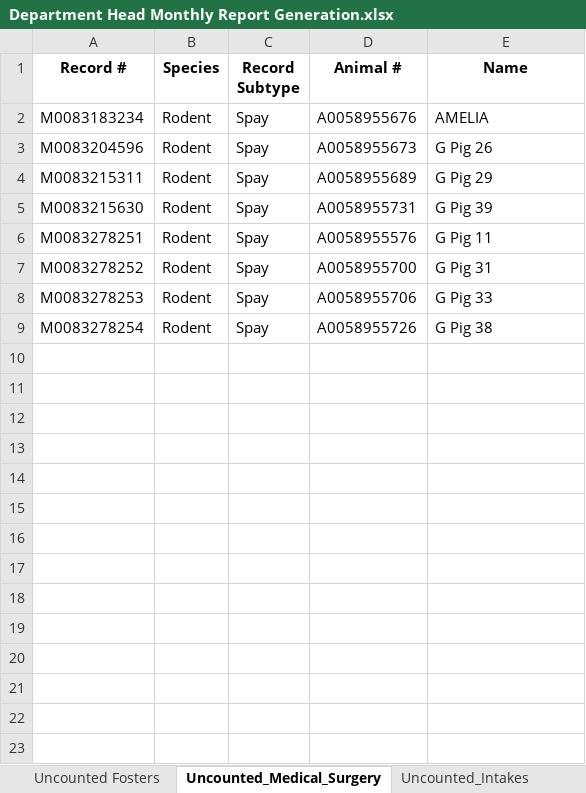
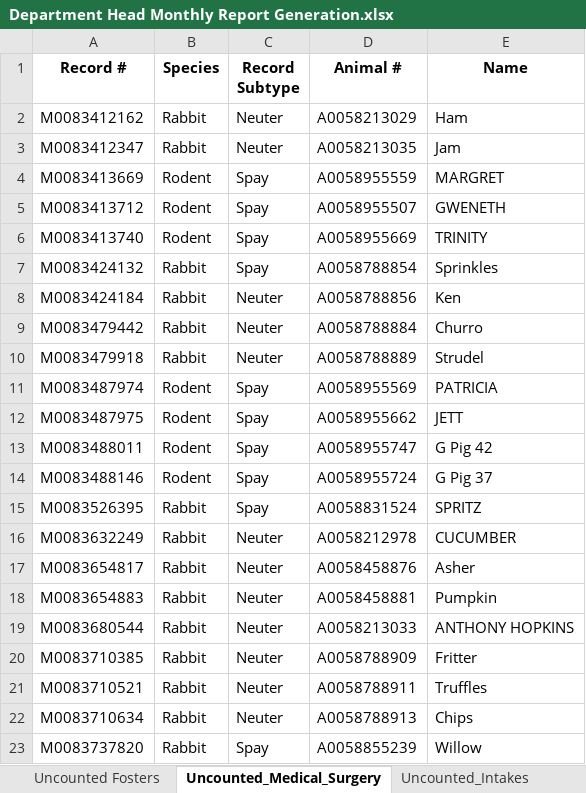
Before and after one commit to zsprowls/SPCAAutomation, an Excel workbook: Monthly Dept Head Tracking Tool/Department Head Monthly Report Generation.xlsx, sheet Uncounted_Medical_Surgery, drawn as a sheet; values as stored, in another font and other column widths than the file's, no borders; removed rows and columns are numbered as before the commit, all else as after; the diff names each change by its address in the sheet, - before the commit and + after, or states it on an @@ line.

```diff
--- a/Monthly Dept Head Tracking Tool/Department Head Monthly Report Generation.xlsx (sheet Uncounted_Medical_Surgery)
+++ b/Monthly Dept Head Tracking Tool/Department Head Monthly Report Generation.xlsx (sheet Uncounted_Medical_Surgery)
+row 2: M0083412162 | Rabbit | Neuter | A0058213029 | Ham
+row 3: M0083412347 | Rabbit | Neuter | A0058213035 | Jam
-A4 (Record #): M0083183234
+A4 (Record #): M0083413669
-D4 (Animal #): A0058955676
+D4 (Animal #): A0058955559
-E4 (Name): AMELIA
+E4 (Name): MARGRET
-A5 (Record #): M0083204596
+A5 (Record #): M0083413712
-D5 (Animal #): A0058955673
+D5 (Animal #): A0058955507
-E5 (Name): G Pig 26
+E5 (Name): GWENETH
-A6 (Record #): M0083215311
+A6 (Record #): M0083413740
-D6 (Animal #): A0058955689
+D6 (Animal #): A0058955669
-E6 (Name): G Pig 29
+E6 (Name): TRINITY
-row 5: M0083215630 | Rodent | Spay | A0058955731 | G Pig 39
+row 7: M0083424132 | Rabbit | Spay | A0058788854 | Sprinkles
+row 8: M0083424184 | Rabbit | Neuter | A0058788856 | Ken
+row 9: M0083479442 | Rabbit | Neuter | A0058788884 | Churro
+row 10: M0083479918 | Rabbit | Neuter | A0058788889 | Strudel
-A11 (Record #): M0083278251
+A11 (Record #): M0083487974
-D11 (Animal #): A0058955576
+D11 (Animal #): A0058955569
-E11 (Name): G Pig 11
+E11 (Name): PATRICIA
-A12 (Record #): M0083278252
+A12 (Record #): M0083487975
-D12 (Animal #): A0058955700
+D12 (Animal #): A0058955662
-E12 (Name): G Pig 31
+E12 (Name): JETT
-A13 (Record #): M0083278253
+A13 (Record #): M0083488011
-D13 (Animal #): A0058955706
+D13 (Animal #): A0058955747
-E13 (Name): G Pig 33
+E13 (Name): G Pig 42
-A14 (Record #): M0083278254
+A14 (Record #): M0083488146
-D14 (Animal #): A0058955726
+D14 (Animal #): A0058955724
-E14 (Name): G Pig 38
+E14 (Name): G Pig 37
+row 15: M0083526395 | Rabbit | Spay | A0058831524 | SPRITZ
+row 16: M0083632249 | Rabbit | Neuter | A0058212978 | CUCUMBER
+row 17: M0083654817 | Rabbit | Neuter | A0058458876 | Asher
+row 18: M0083654883 | Rabbit | Neuter | A0058458881 | Pumpkin
+row 19: M0083680544 | Rabbit | Neuter | A0058213033 | ANTHONY HOPKINS
+row 20: M0083710385 | Rabbit | Neuter | A0058788909 | Fritter
+row 21: M0083710521 | Rabbit | Neuter | A0058788911 | Truffles
+row 22: M0083710634 | Rabbit | Neuter | A0058788913 | Chips
+row 23: M0083737820 | Rabbit | Spay | A0058855239 | Willow
```
Also changed, not shown: sheet Uncounted Fosters, sheet Intakes, sheet Fosters, sheet Medical_Surgery, sheet Outcomes, Monthly Dept Head Tracking Tool/MedicalExamSurgeryExtended.xlsx, Monthly Dept Head Tracking Tool/Monthly_Intake_Summary.xlsx, 21 other files.
